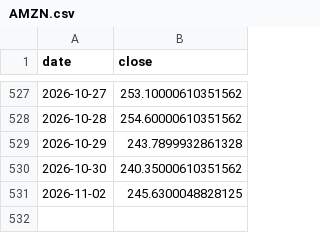
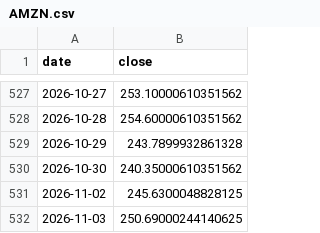
Before and after one commit to 786603902ly-maker/moomooinvest, a CSV file: data/prices/AMZN.csv, drawn as a sheet; only a part is shown, gaps mark what is left out.

```diff
--- a/data/prices/AMZN.csv
+++ b/data/prices/AMZN.csv
@@ -531 +531,2 @@ date,close
 2026-11-02,245.6300048828125
+2026-11-03,250.69000244140625
```
Also changed, not shown: data/prices/ASML.csv, data/prices/ASTS.csv, 31 other files.
